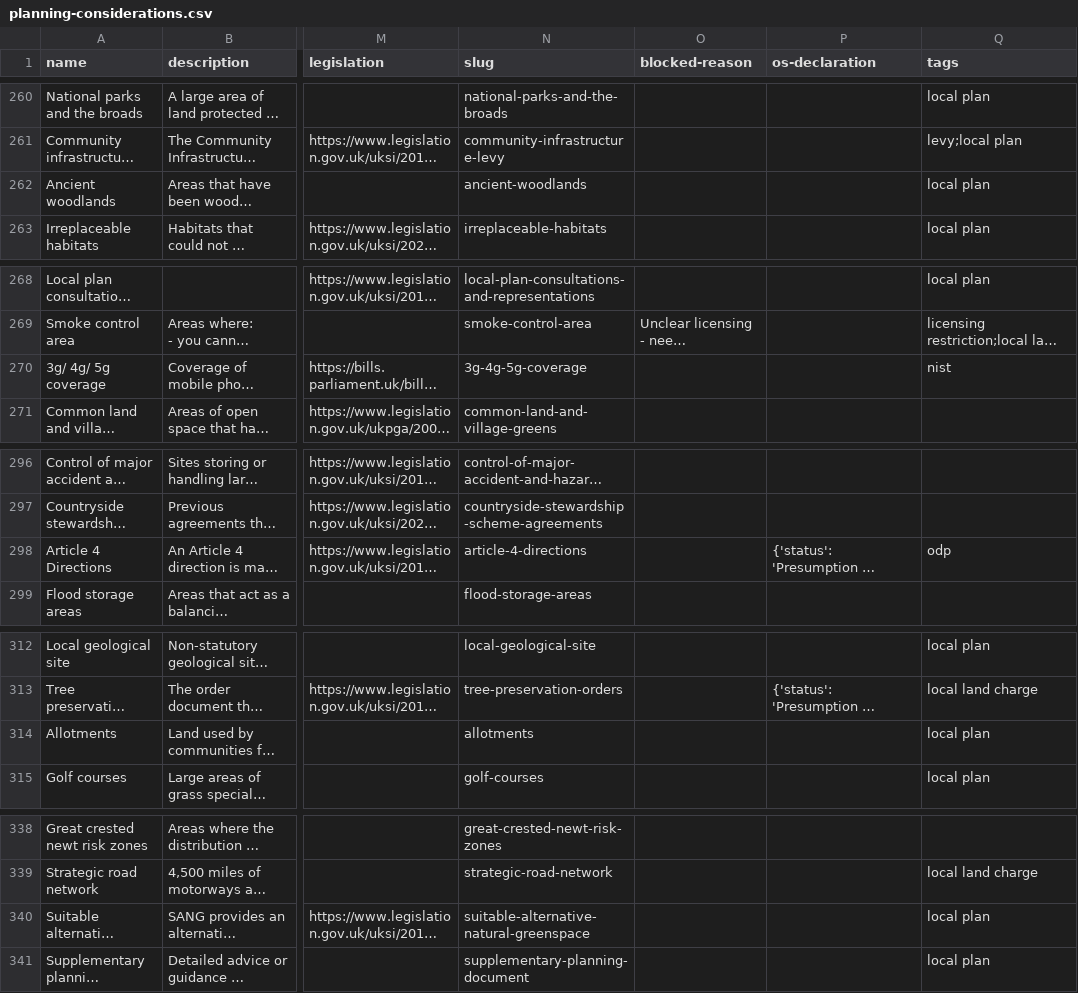
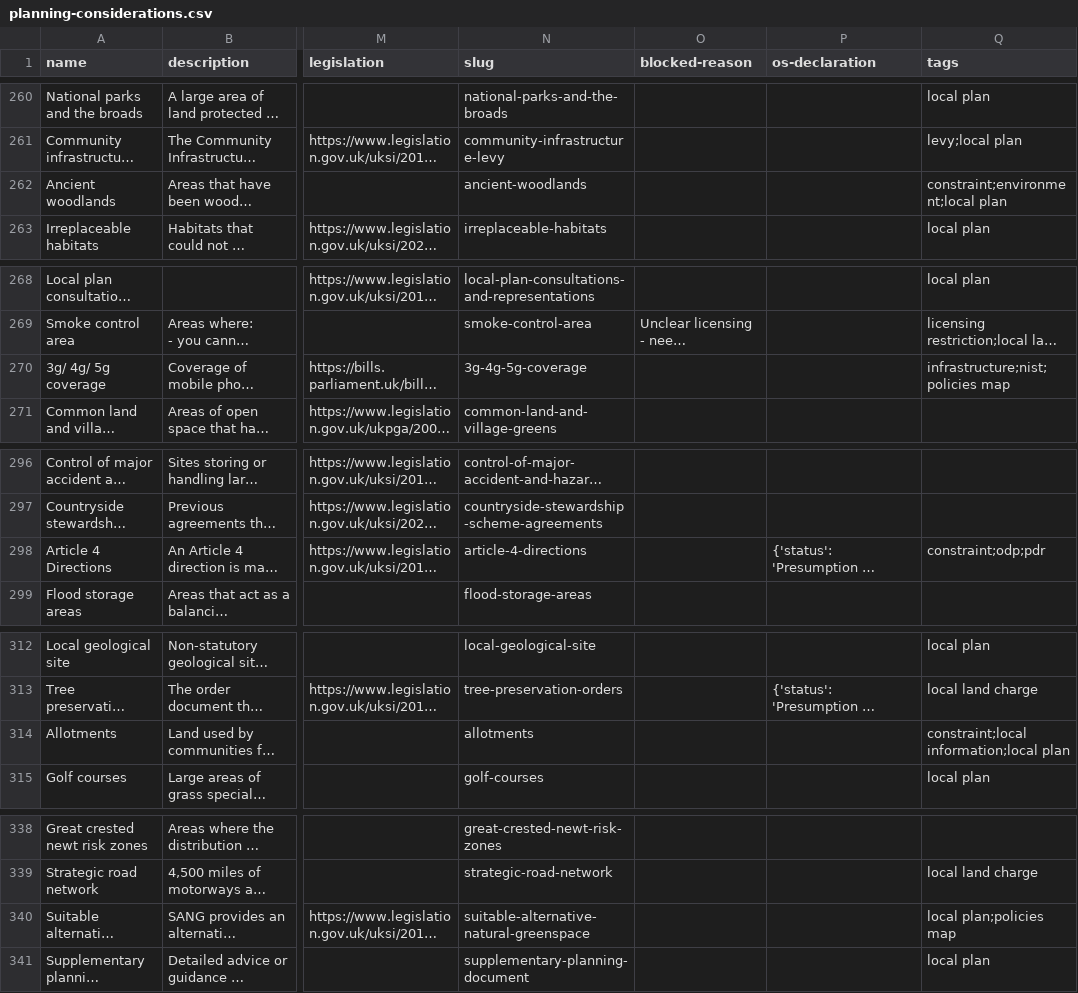
Before and after one commit to digital-land/planning-data-design, a CSV file: data/planning-considerations.csv, drawn as a sheet; only a part is shown, gaps mark what is left out; long unchanged cells end in …; the diff covers the shown part only; the diff names each change by its address in the sheet, - before the commit and + after, or states it on an @@ line.

```diff
--- a/data/planning-considerations.csv
+++ b/data/planning-considerations.csv
-Q262 (tags): local plan
+Q262 (tags): constraint;environment;local plan
-Q270 (tags): nist
+Q270 (tags): infrastructure;nist;policies map
-Q298 (tags): odp
+Q298 (tags): constraint;odp;pdr
-Q314 (tags): local plan
+Q314 (tags): constraint;local information;local plan
-Q340 (tags): local plan
+Q340 (tags): local plan;policies map
```
Also changed, not shown: 18 edited cells elsewhere in this file.
